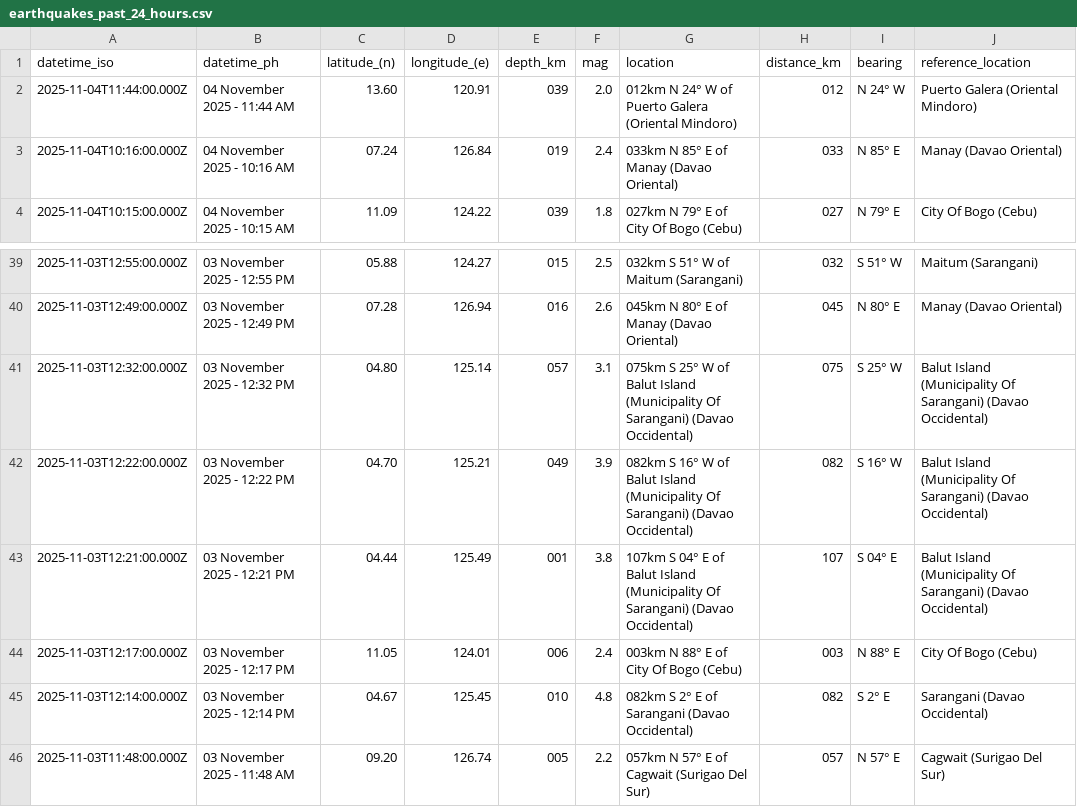
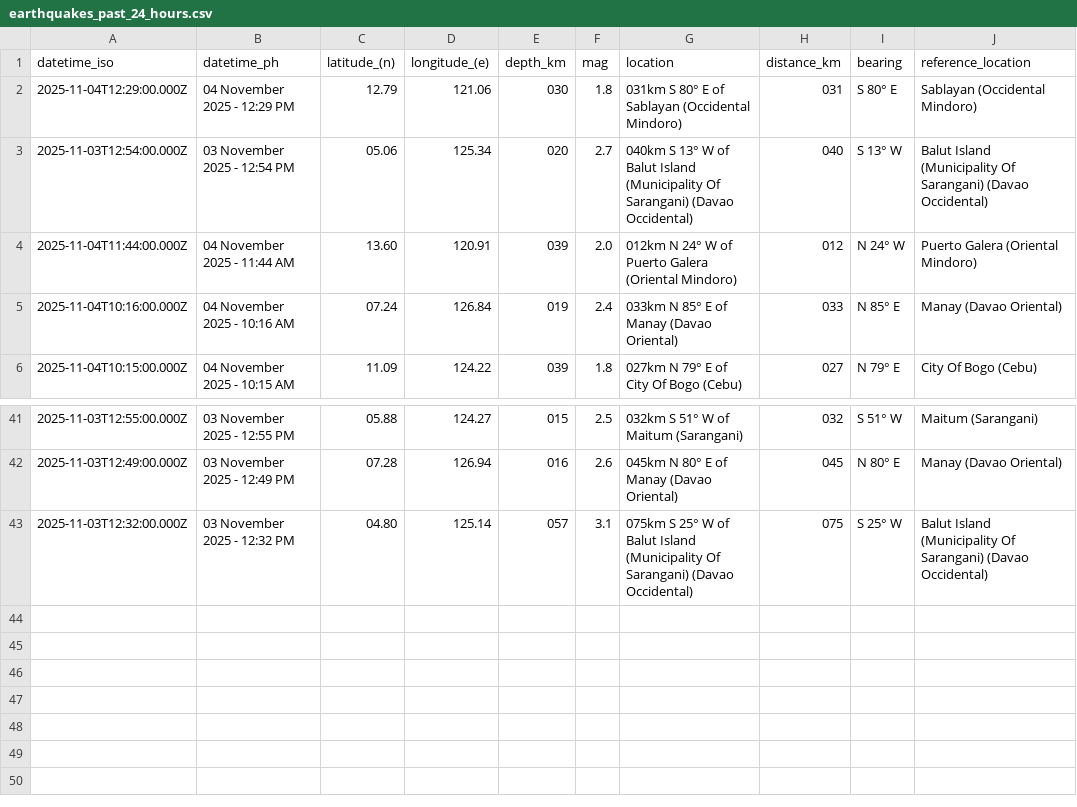
Before and after one commit to chamthesleeptalker/earthquake-tracker, a CSV file: earthquakes_past_24_hours.csv, drawn as a sheet; only a part is shown, gaps mark what is left out.

```diff
--- a/earthquakes_past_24_hours.csv
+++ b/earthquakes_past_24_hours.csv
@@ -1,2 +1,4 @@
 datetime_iso,datetime_ph,latitude_(n),longitude_(e),depth_km,mag,location,distance_km,bearing,reference_location
+2025-11-04T12:29:00.000Z,04 November 2025 - 12:29 PM,12.79,121.06,030,1.8,031km S 80° E of Sablayan (Occidental Mindoro),031,S 80° E,Sablayan (Occidental Mindoro)
+2025-11-03T12:54:00.000Z,03 November 2025 - 12:54 PM,05.06,125.34,020,2.7,040km S 13° W of Balut Island (Municipality Of Sarangani) (Davao Occidental),040,S 13° W,Balut Island (Municipality Of Sarangani) (Davao Occidental)
 2025-11-04T11:44:00.000Z,04 November 2025 - 11:44 AM,13.60,120.91,039,2.0,012km N 24° W of Puerto Galera (Oriental Mindoro),012,N 24° W,Puerto Galera (Oriental Mindoro)
@@ -41,6 +43 @@ datetime_iso,datetime_ph,latitude_(n),longitude_(e),depth_km,mag,location,distan
 2025-11-03T12:32:00.000Z,03 November 2025 - 12:32 PM,04.80,125.14,057,3.1,075km S 25° W of Balut Island (Municipality Of Sarangani) (Davao Occidental),075,S 25° W,Balut Island (Municipality Of Sarangani) (Davao Occidental)
-2025-11-03T12:22:00.000Z,03 November 2025 - 12:22 PM,04.70,125.21,049,3.9,082km S 16° W of Balut Island (Municipality Of Sarangani) (Davao Occidental),082,S 16° W,Balut Island (Municipality Of Sarangani) (Davao Occidental)
-2025-11-03T12:21:00.000Z,03 November 2025 - 12:21 PM,04.44,125.49,001,3.8,107km S 04° E of Balut Island (Municipality Of Sarangani) (Davao Occidental),107,S 04° E,Balut Island (Municipality Of Sarangani) (Davao Occidental)
-2025-11-03T12:17:00.000Z,03 November 2025 - 12:17 PM,11.05,124.01,006,2.4,003km N 88° E of City Of Bogo (Cebu),003,N 88° E,City Of Bogo (Cebu)
-2025-11-03T12:14:00.000Z,03 November 2025 - 12:14 PM,04.67,125.45,010,4.8,082km S 2° E of Sarangani (Davao Occidental),082,S 2° E,Sarangani (Davao Occidental)
-2025-11-03T11:48:00.000Z,03 November 2025 - 11:48 AM,09.20,126.74,005,2.2,057km N 57° E of Cagwait (Surigao Del Sur),057,N 57° E,Cagwait (Surigao Del Sur)
```
Also changed, not shown: earthquakes.csv, earthquakes_past_7_days.csv, 5 other files.
